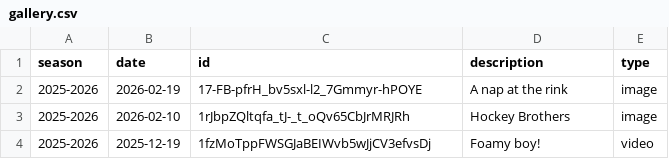
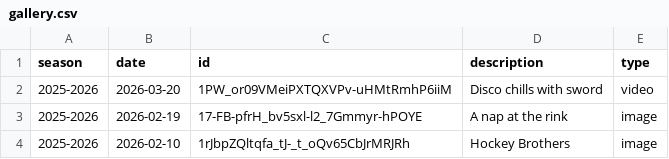
Before and after one commit to creamy-seas/flowboy-portfolio, a CSV file: data/gallery.csv, drawn as a sheet; only a part is shown; the shorter side is filled out with more unchanged rows; the diff names each change by its address in the sheet, - before the commit and + after, or states it on an @@ line.

Commit message:
bump gallery

```diff
--- a/data/gallery.csv
+++ b/data/gallery.csv
+row 2: 2025-2026 | 2026-03-20 | 1PW_or09VMeiPXTQXVPv-uHMtRmhP6iiM | Disco chills with sword | video
```
Also changed, not shown: 1 other file.
